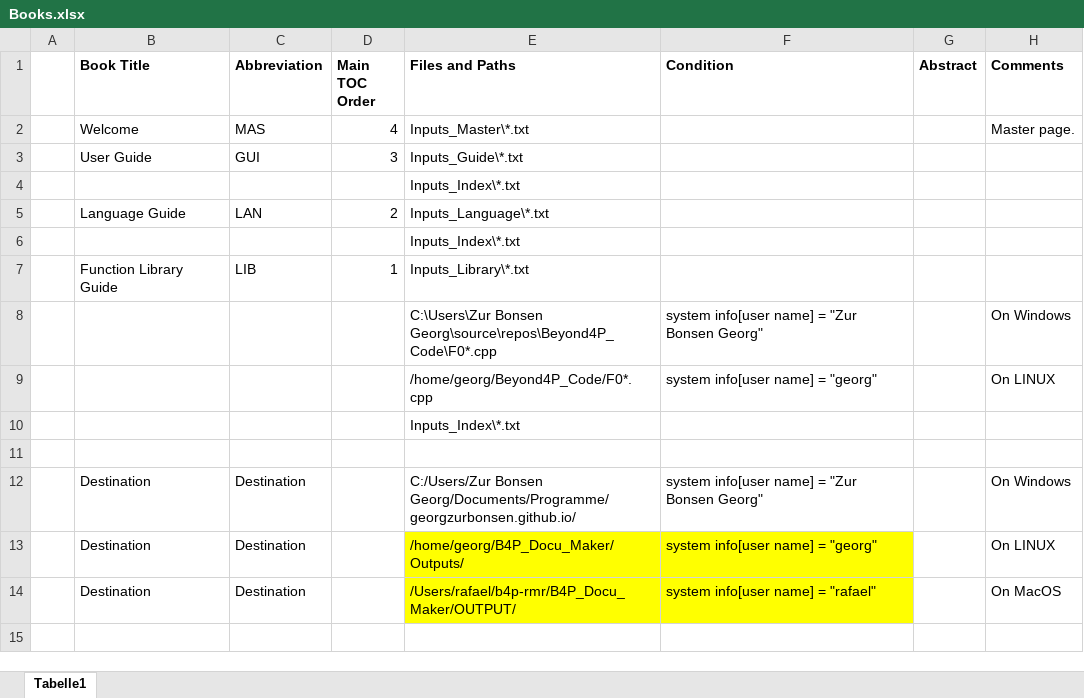
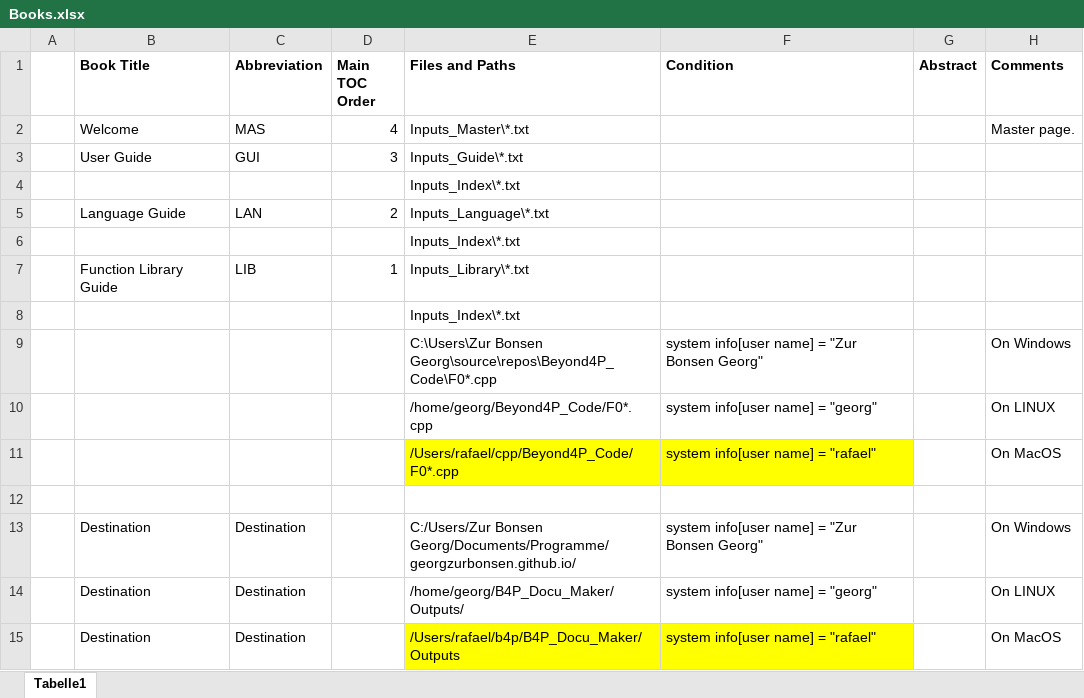
Before and after one commit to georgzurbonsen/B4P_Docu_Maker, an Excel workbook: Books.xlsx, sheet Tabelle1, drawn as a sheet; values as stored, in another font and other column widths than the file's, no borders; addresses are those after the commit; the diff names each change by its address in the sheet, - before the commit and + after, or states it on an @@ line.

Commit message:
Book.xls for MacOS

```diff
--- a/Books.xlsx (sheet Tabelle1)
+++ b/Books.xlsx (sheet Tabelle1)
@@ row 10 moved to row 8: Inputs_Index\*.txt @@
+row 11:  |  |  |  | /Users/rafael/cpp/Beyond4P_Code/F0*.cpp | system info[user name] = "rafael" |  | On MacOS
-E14:F14 fill: #FFFF00
+E14:F14 fill: none
-E15 (Files and Paths): /Users/rafael/b4p-rmr/B4P_Docu_Maker/OUTPUT/
+E15 (Files and Paths): /Users/rafael/b4p/B4P_Docu_Maker/Outputs
```
